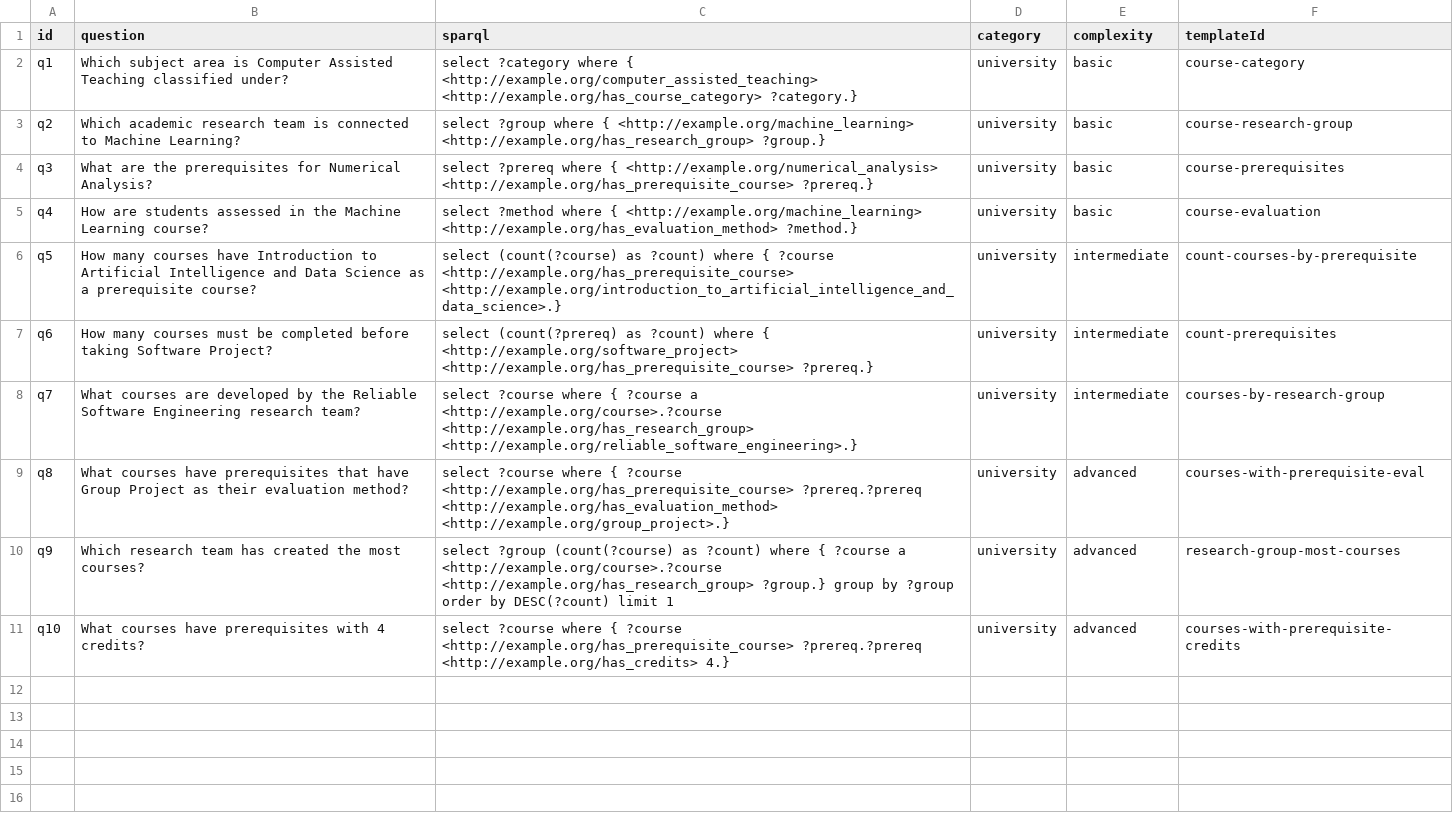
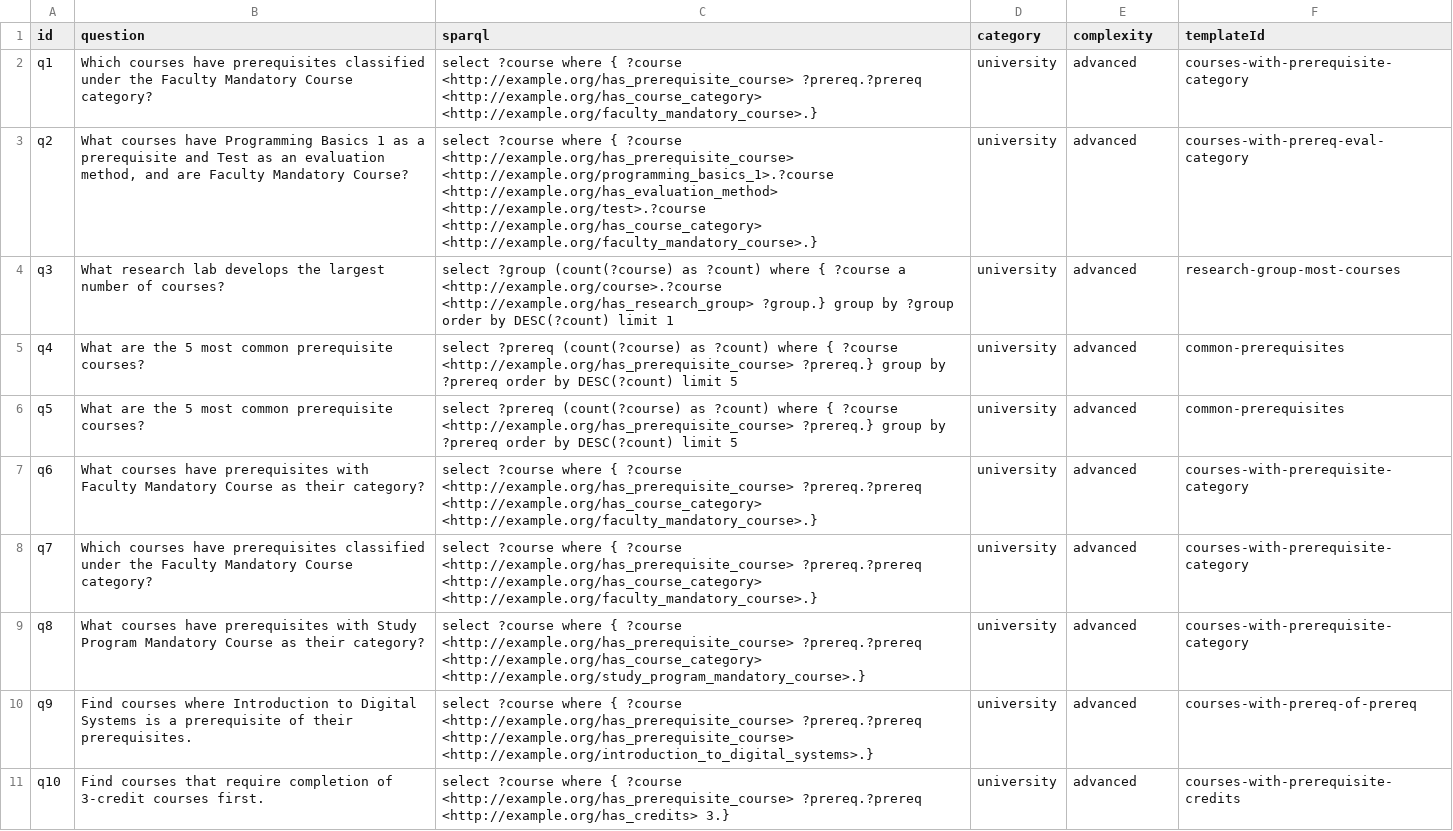
Before and after one commit to gansixeneh/FROG-2.0, a CSV file: curi/curi.csv, drawn as a sheet; the diff names each change by its address in the sheet, - before the commit and + after, or states it on an @@ line.

```diff
--- a/curi/curi.csv
+++ b/curi/curi.csv
-B2 (question): Which subject area is Computer Assisted Teaching classified under?
+B2 (question): Which courses have prerequisites classified under the Faculty Mandatory Course category?
-C2 (sparql): select ?category where { <http://example.org/computer_assisted_teaching> <http://example.org/has_course_category> ?category.}
+C2 (sparql): select ?course where { ?course <http://example.org/has_prerequisite_course> ?prereq.?prereq <http://example.org/has_course_category> <http://example.org/faculty_mandatory_course>.}
-E2:E5 (complexity): basic
+E2:E5 (complexity): advanced
-F2 (templateId): course-category
+F2 (templateId): courses-with-prerequisite-category
-B3 (question): Which academic research team is connected to Machine Learning?
+B3 (question): What courses have Programming Basics 1 as a prerequisite and Test as an evaluation method, and are Faculty Mandatory Course?
-C3 (sparql): select ?group where { <http://example.org/machine_learning> <http://example.org/has_research_group> ?group.}
+C3 (sparql): select ?course where { ?course <http://example.org/has_prerequisite_course> <http://example.org/programming_basics_1>.?course <http://example.org/has_evaluation_method> <http://example.org/test>.?course <http://example.org/has_course_category> <http://example.org/faculty_mandatory_course>.}
-F3 (templateId): course-research-group
+F3 (templateId): courses-with-prereq-eval-category
-B4 (question): What are the prerequisites for Numerical Analysis?
+B4 (question): What research lab develops the largest number of courses?
-C4 (sparql): select ?prereq where { <http://example.org/numerical_analysis> <http://example.org/has_prerequisite_course> ?prereq.}
+C4 (sparql): select ?group (count(?course) as ?count) where { ?course a <http://example.org/course>.?course <http://example.org/has_research_group> ?group.} group by ?group order by DESC(?count) limit 1
-F4 (templateId): course-prerequisites
+F4 (templateId): research-group-most-courses
-B5 (question): How are students assessed in the Machine Learning course?
+B5 (question): What are the 5 most common prerequisite courses?
-C5 (sparql): select ?method where { <http://example.org/machine_learning> <http://example.org/has_evaluation_method> ?method.}
+C5 (sparql): select ?prereq (count(?course) as ?count) where { ?course <http://example.org/has_prerequisite_course> ?prereq.} group by ?prereq order by DESC(?count) limit 5
-F5 (templateId): course-evaluation
+F5 (templateId): common-prerequisites
-B6 (question): How many courses have Introduction to Artificial Intelligence and Data Science as a prerequisite course?
+B6 (question): What are the 5 most common prerequisite courses?
-C6 (sparql): select (count(?course) as ?count) where { ?course <http://example.org/has_prerequisite_course> <http://example.org/introduction_to_artificial_intelligence_and_data_science>.}
+C6 (sparql): select ?prereq (count(?course) as ?count) where { ?course <http://example.org/has_prerequisite_course> ?prereq.} group by ?prereq order by DESC(?count) limit 5
-E6:E8 (complexity): intermediate
+E6:E8 (complexity): advanced
-F6 (templateId): count-courses-by-prerequisite
+F6 (templateId): common-prerequisites
-B7 (question): How many courses must be completed before taking Software Project?
+B7 (question): What courses have prerequisites with Faculty Mandatory Course as their category?
-C7 (sparql): select (count(?prereq) as ?count) where { <http://example.org/software_project> <http://example.org/has_prerequisite_course> ?prereq.}
+C7 (sparql): select ?course where { ?course <http://example.org/has_prerequisite_course> ?prereq.?prereq <http://example.org/has_course_category> <http://example.org/faculty_mandatory_course>.}
-F7 (templateId): count-prerequisites
+F7 (templateId): courses-with-prerequisite-category
-B8 (question): What courses are developed by the Reliable Software Engineering research team?
+B8 (question): Which courses have prerequisites classified under the Faculty Mandatory Course category?
-C8 (sparql): …{ ?course a <http://example.org/course>.?course <http://example.org/has_research_group> <http://example.org/reliable_software_engineering>.}
+C8 (sparql): …{ ?course <http://example.org/has_prerequisite_course> ?prereq.?prereq <http://example.org/has_course_category> <http://example.org/faculty_mandatory_course>.}
-F8 (templateId): courses-by-research-group
+F8 (templateId): courses-with-prerequisite-category
-B9 (question): …have prerequisites that have Group Project as their evaluation method?
+B9 (question): …have prerequisites with Study Program Mandatory Course as their category?
-C9 (sparql): …<http://example.org/has_prerequisite_course> ?prereq.?prereq <http://example.org/has_evaluation_method> <http://example.org/group_project>.}
+C9 (sparql): …<http://example.org/has_prerequisite_course> ?prereq.?prereq <http://example.org/has_course_category> <http://example.org/study_program_mandatory_course>.}
-F9 (templateId): courses-with-prerequisite-eval
+F9 (templateId): courses-with-prerequisite-category
-B10 (question): Which research team has created the most courses?
+B10 (question): Find courses where Introduction to Digital Systems is a prerequisite of their prerequisites.
-C10 (sparql): select ?group (count(?course) as ?count) where { ?course a <http://example.org/course>.?course <http://example.org/has_research_group> ?group.} group by ?group order by DESC(?count) limit 1
+C10 (sparql): select ?course where { ?course <http://example.org/has_prerequisite_course> ?prereq.?prereq <http://example.org/has_prerequisite_course> <http://example.org/introduction_to_digital_systems>.}
-F10 (templateId): research-group-most-courses
+F10 (templateId): courses-with-prereq-of-prereq
-B11 (question): What courses have prerequisites with 4 credits?
+B11 (question): Find courses that require completion of 3-credit courses first.
-C11 (sparql): …?prereq.?prereq <http://example.org/has_credits> 4.}
+C11 (sparql): …?prereq.?prereq <http://example.org/has_credits> 3.}
```
Also changed, not shown: 5 other files.
